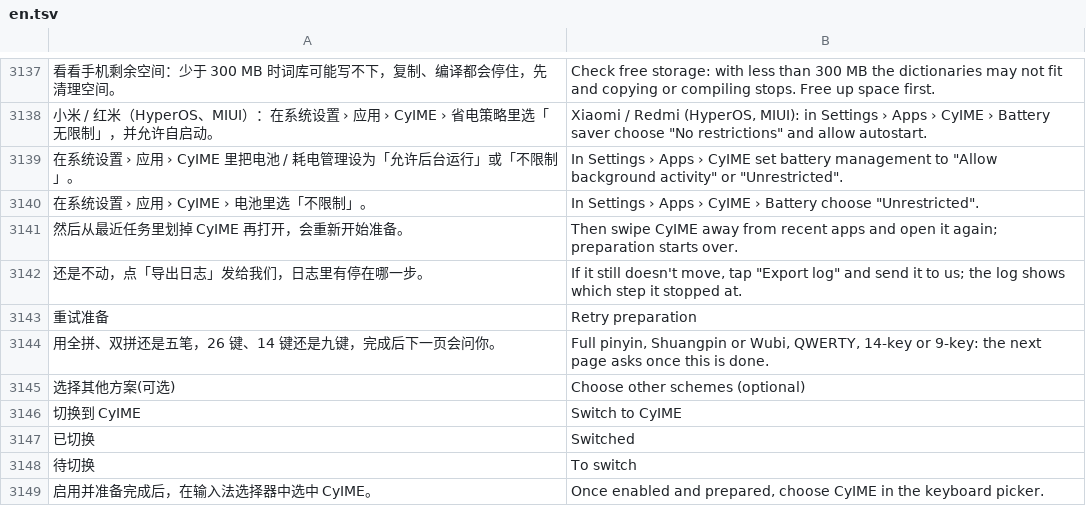
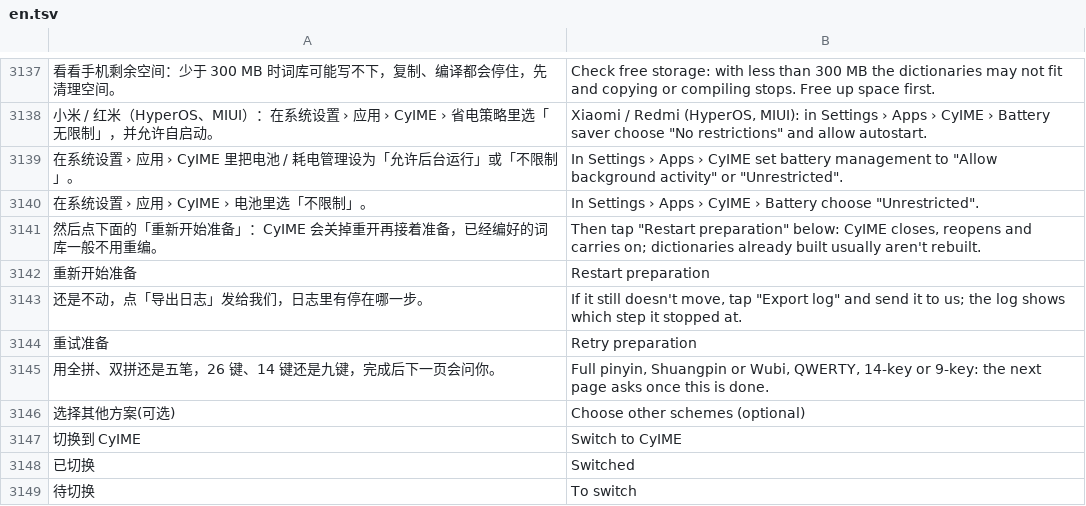
Before and after one commit to 005-801/CyIME, a TSV file: app/src/main/assets/i18n/en.tsv, drawn as a sheet; only a part is shown, gaps mark what is left out; the shorter side is filled out with more unchanged rows; removed rows and columns are numbered as before the commit, all else as after; the diff names each change by its address in the sheet, - before the commit and + after, or states it on an @@ line.

Commit message:
fix(设置向导): 首次准备词库时开前台服务、亮着屏幕，切到系统设置启用或熄屏不再停住；超时提示加「重新开始准备」
首次编译雾凇词库要几分钟、内存峰值近 1 GB。以前只是后台线程：向导第 1 步切到系统设置去启用时应用进后台，
系统冻结或先杀掉这个进程，熄屏时 CPU 睡下，准备只在盯着屏幕时才往前走（11-20、11-22 两位用户卡在
「正在准备词库」半小时）。向导等准备期间开 PreparationService（dataSync 前台服务，通知栏显示第几步，
20 分钟有时限的唤醒锁，准备完成就停），这一页亮着屏幕。超时提示加「重新开始准备」按钮；部署修复、
启停方案时也报进度。

```diff
--- a/app/src/main/assets/i18n/en.tsv
+++ b/app/src/main/assets/i18n/en.tsv
-row 3141: 然后从最近任务里划掉 CyIME 再打开，会重新开始准备。 | Then swipe CyIME away from recent apps and open it again; preparation starts over.
+row 3141: 然后点下面的「重新开始准备」：CyIME 会关掉重开再接着准备，已经编好的词库一般不用重编。 | Then tap "Restart preparation" below: CyIME closes, reopens and carries on; dictionaries already built usually aren't rebuilt.
+row 3142: 重新开始准备 | Restart preparation
```
Also changed, not shown: 7 other files.
